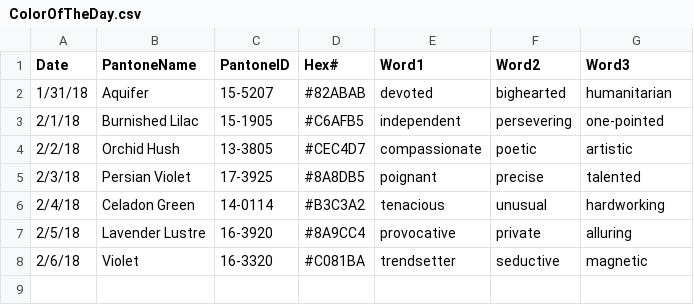
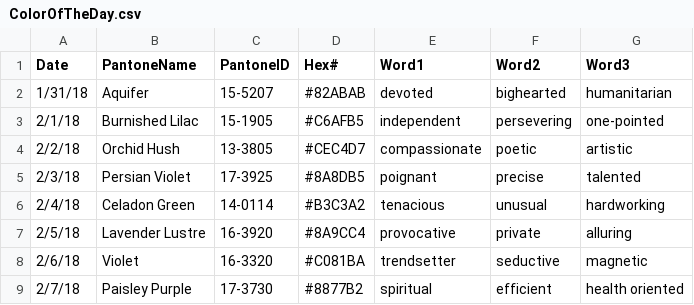
Before and after one commit to polk54/Pantone_ColorOfTheDay, a CSV file: Data/ColorOfTheDay.csv, drawn as a sheet; the diff names each change by its address in the sheet, - before the commit and + after, or states it on an @@ line.

Commit message:
Add files via upload

```diff
--- a/Data/ColorOfTheDay.csv
+++ b/Data/ColorOfTheDay.csv
+row 9: 2/7/18 | Paisley Purple | 17-3730 | #8877B2 | spiritual | efficient | health oriented
```
